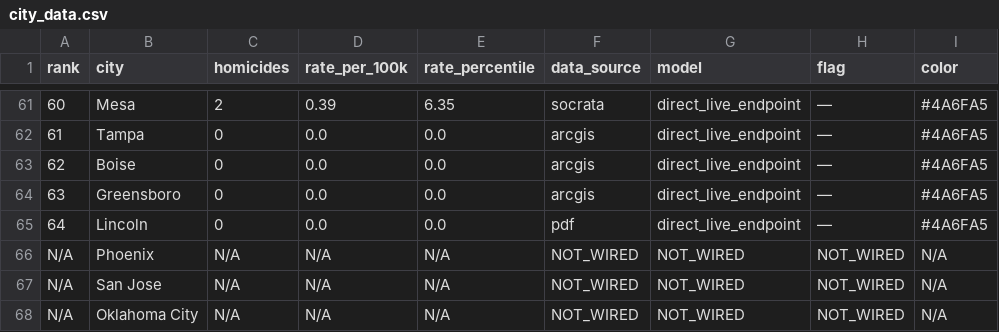
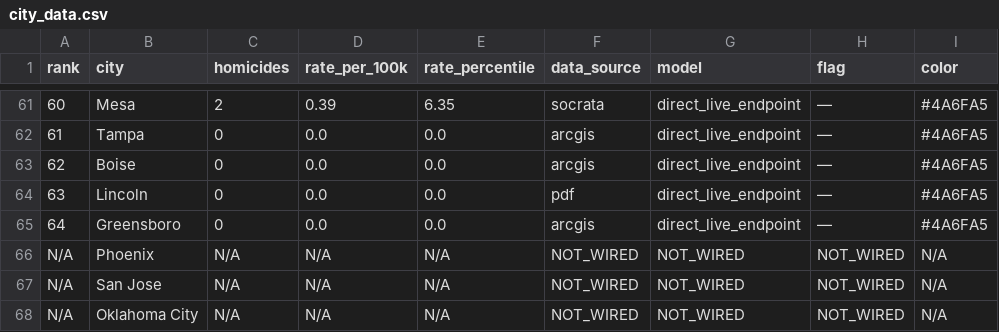
Before and after one commit to ro00archworkall/homicide_tracker, a CSV file: src/data/city_data.csv, drawn as a sheet; only a part is shown, gaps mark what is left out.

```diff
--- a/src/data/city_data.csv
+++ b/src/data/city_data.csv
@@ -63,4 +63,4 @@ rank,city,homicides,rate_per_100k,rate_percentile,data_source,model,flag,color
 62,Boise,0,0.0,0.0,arcgis,direct_live_endpoint,—,#4A6FA5
-63,Greensboro,0,0.0,0.0,arcgis,direct_live_endpoint,—,#4A6FA5
-64,Lincoln,0,0.0,0.0,pdf,direct_live_endpoint,—,#4A6FA5
+63,Lincoln,0,0.0,0.0,pdf,direct_live_endpoint,—,#4A6FA5
+64,Greensboro,0,0.0,0.0,arcgis,direct_live_endpoint,—,#4A6FA5
 N/A,Phoenix,N/A,N/A,N/A,NOT_WIRED,NOT_WIRED,NOT_WIRED,N/A
```
Also changed, not shown: 1 other file.
